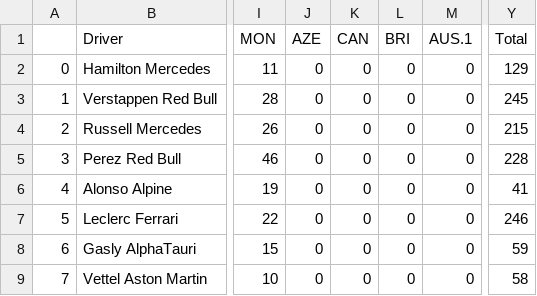
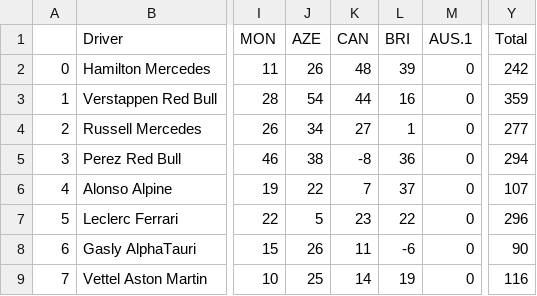
Before and after one commit to leroyJr/f1_data_analysis, a CSV file: src/notebooks/f1_fantasy_track/data/raw/driver_pts.csv, drawn as a sheet; only a part is shown, gaps mark what is left out; the diff covers the shown part only; the diff names each change by its address in the sheet, - before the commit and + after, or states it on an @@ line.

```diff
--- a/src/notebooks/f1_fantasy_track/data/raw/driver_pts.csv
+++ b/src/notebooks/f1_fantasy_track/data/raw/driver_pts.csv
-J2 (AZE): 0
+J2 (AZE): 26
-K2 (CAN): 0
+K2 (CAN): 48
-L2 (BRI): 0
+L2 (BRI): 39
-Y2 (Total): 129
+Y2 (Total): 242
-J3 (AZE): 0
+J3 (AZE): 54
-K3 (CAN): 0
+K3 (CAN): 44
-L3 (BRI): 0
+L3 (BRI): 16
-Y3 (Total): 245
+Y3 (Total): 359
-J4 (AZE): 0
+J4 (AZE): 34
-K4 (CAN): 0
+K4 (CAN): 27
-L4 (BRI): 0
+L4 (BRI): 1
-Y4 (Total): 215
+Y4 (Total): 277
-J5 (AZE): 0
+J5 (AZE): 38
-K5 (CAN): 0
+K5 (CAN): -8
-L5 (BRI): 0
+L5 (BRI): 36
-Y5 (Total): 228
+Y5 (Total): 294
-J6 (AZE): 0
+J6 (AZE): 22
-K6 (CAN): 0
+K6 (CAN): 7
-L6 (BRI): 0
+L6 (BRI): 37
-Y6 (Total): 41
+Y6 (Total): 107
-J7 (AZE): 0
+J7 (AZE): 5
-K7 (CAN): 0
+K7 (CAN): 23
-L7 (BRI): 0
+L7 (BRI): 22
-Y7 (Total): 246
+Y7 (Total): 296
-J8 (AZE): 0
+J8 (AZE): 26
-K8 (CAN): 0
+K8 (CAN): 11
-L8 (BRI): 0
+L8 (BRI): -6
-Y8 (Total): 59
+Y8 (Total): 90
-J9 (AZE): 0
+J9 (AZE): 25
-K9 (CAN): 0
+K9 (CAN): 14
-L9 (BRI): 0
+L9 (BRI): 19
-Y9 (Total): 58
+Y9 (Total): 116
```
Also changed, not shown: 47 edited cells elsewhere in this file, src/notebooks/f1_fantasy_track/data/raw/driver_price.csv, src/notebooks/f1_fantasy_track/data/raw/team_price.csv, 20 other files.
